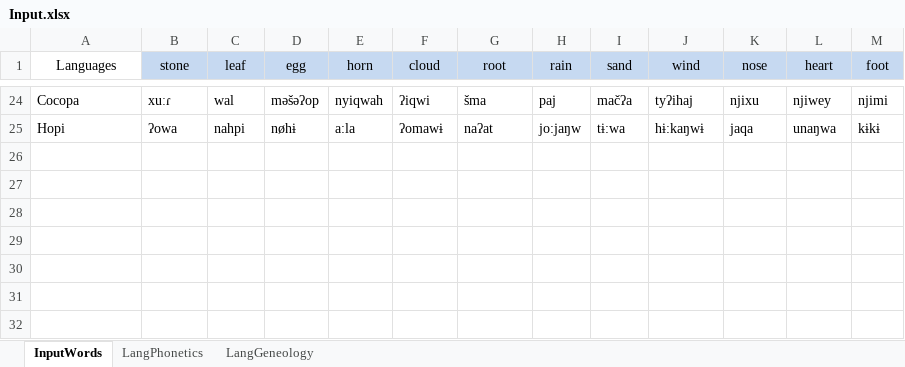
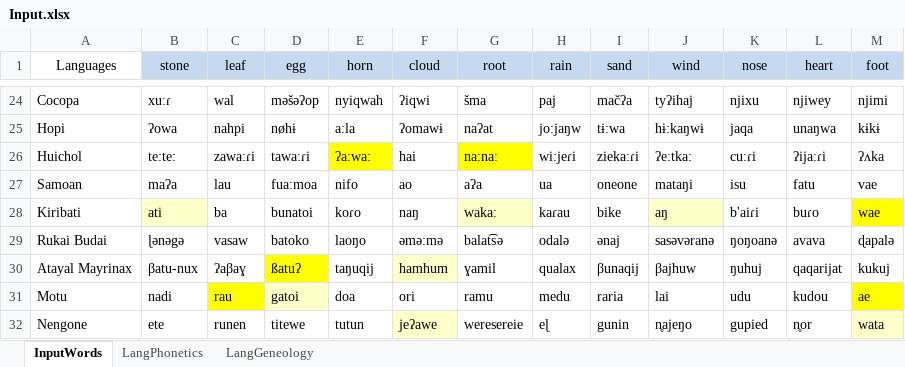
Before and after one commit to a-makarov-alex/phonosemantics.v2, an Excel workbook: src/main/java/input/Input.xlsx, sheet InputWords, drawn as a sheet; only a part is shown, gaps mark what is left out; values as stored, in another font and other column widths than the file's, no borders; the diff names each change by its address in the sheet, - before the commit and + after, or states it on an @@ line.

```diff
--- a/src/main/java/input/Input.xlsx (sheet InputWords)
+++ b/src/main/java/input/Input.xlsx (sheet InputWords)
+row 26: Huichol | te:te: | zawa:ɾi | tawa:ɾi | ʔa:wa: | hai | na:na: | wi:jeɾi | zieka:ɾi | ʔe:tka: | cu:ɾi | ʔija:ɾi | ʔʌka
+row 27: Samoan | maʔa | lau | fua:moa | nifo | ao | aʔa | ua | oneone | mataŋi | isu | fatu | vae
+row 28: Kiribati | ati | ba | bunatoi | koɾo | naŋ | waka: | kaɾau | bike | aŋ | b'aiɾi | buɾo | wae
+row 29: Rukai Budai | ɭənəgə | vasaw | batoko | laoŋo | əmə:mə | balat͡sə | odalə | ənaj | sasəvəranə | ŋoŋoanə | avava | ɖapalə
+row 30: Atayal Mayrinax | βatu-nux | ʔaβaɣ | ßatuʔ | taŋuqij | hamhum | ɣamil | qualax | βunaqij | βajhuw | ŋuhuj | qaqarijat | kukuj
+row 31: Motu | nadi | rau | gatoi | doa | ori | ramu | medu | raria | lai | udu | kudou | ae
+row 32: Nengone | ete | runen | titewe | tutun | jeʔawe | weresereie | eɭ | gunin | n̥ajeŋo | gupied | n̥or | wata
```
Also changed, not shown: src/main/java/knowledgeBase/AllLanguages.xlsx, src/main/java/output/Normality.xlsx, 2 other files.
